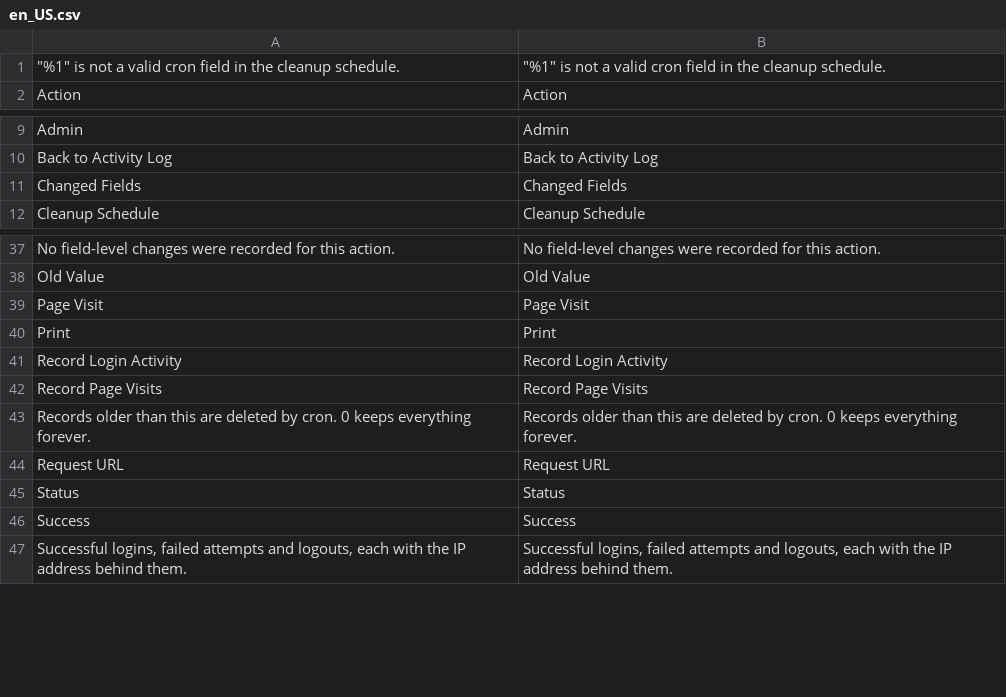
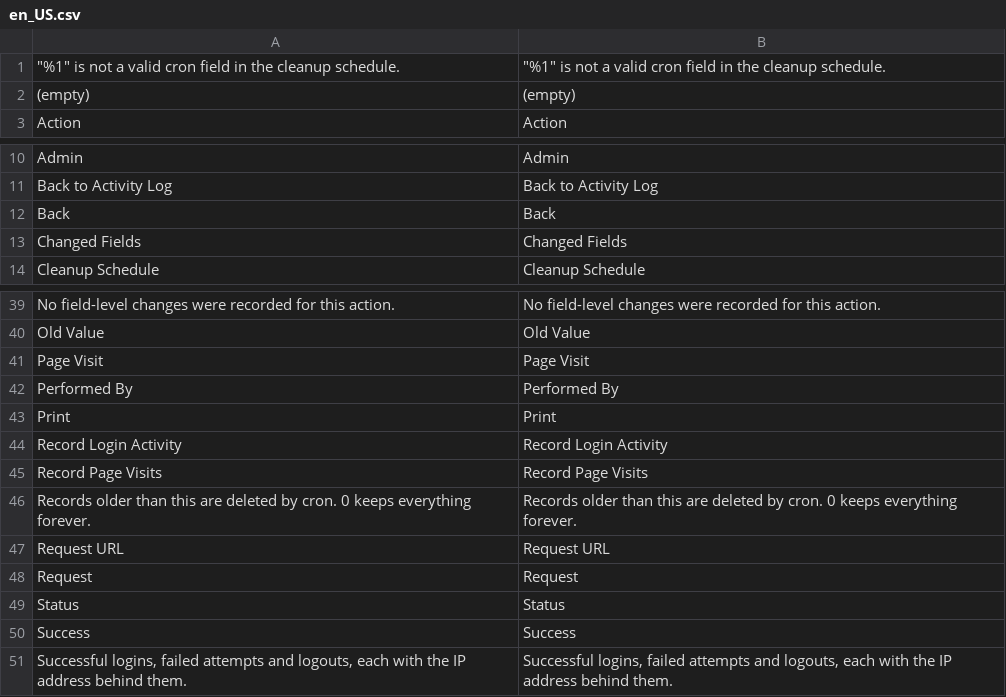
Before and after one commit to magenxcommerce/module-admin-activity, a CSV file: i18n/en_US.csv, drawn as a sheet; only a part is shown, gaps mark what is left out.

```diff
--- a/i18n/en_US.csv
+++ b/i18n/en_US.csv
@@ -1,2 +1,3 @@
 """%1"" is not a valid cron field in the cleanup schedule.","""%1"" is not a valid cron field in the cleanup schedule."
+"(empty)","(empty)"
 "Action","Action"
@@ -10,2 +11,3 @@
 "Back to Activity Log","Back to Activity Log"
+"Back","Back"
 "Changed Fields","Changed Fields"
@@ -39,2 +41,3 @@
 "Page Visit","Page Visit"
+"Performed By","Performed By"
 "Print","Print"
@@ -44,2 +47,3 @@
 "Request URL","Request URL"
+"Request","Request"
 "Status","Status"
```
Also changed, not shown: 3 other files.
